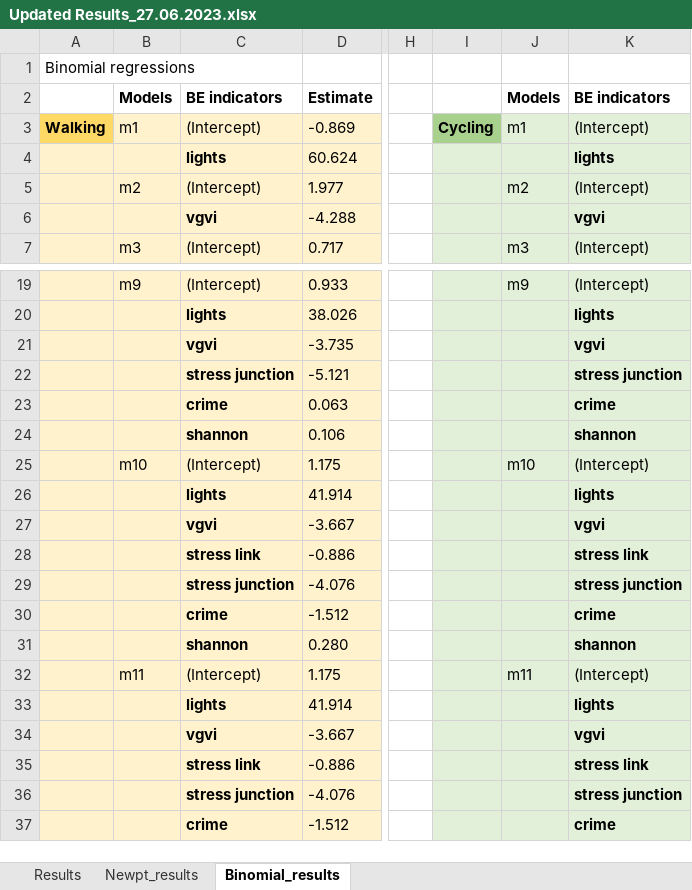
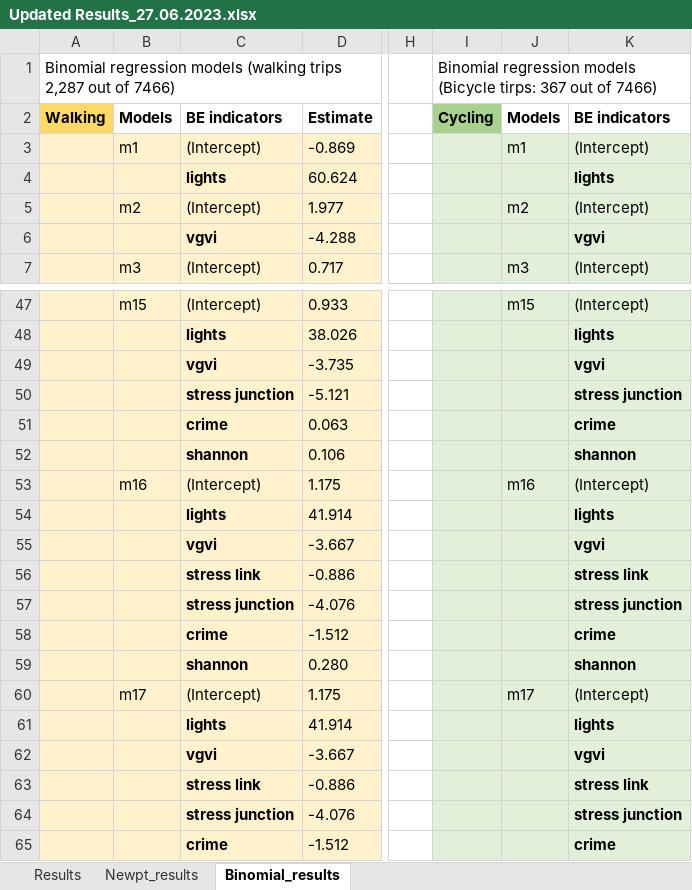
Before and after one commit to Tsaghapour/travelDiaryProcessing, an Excel workbook: result/Manchester/mandatory/Version2/Updated Results_27.06.2023.xlsx, sheet Binomial_results, drawn as a sheet; only a part is shown, gaps mark what is left out; values as stored, in another font and other column widths than the file's, no borders; removed rows and columns are numbered as before the commit, all else as after; rows hold the shown columns only; the diff covers the shown part only; the diff names each change by its address in the sheet, - before the commit and + after, or states it on an @@ line.

Commit message:
Codes and results of binomial regression models were updated.

```diff
--- a/result/Manchester/mandatory/Version2/Updated Results_27.06.2023.xlsx (sheet Binomial_results)
+++ b/result/Manchester/mandatory/Version2/Updated Results_27.06.2023.xlsx (sheet Binomial_results)
-row 1: Binomial regressions
+row 1: Binomial regression models (walking trips 2,287 out of 7466) |  |  |  |  | Binomial regression models (Bicycle tirps: 367 out of 7466)
-A2: (empty)
+A2: Walking
-A2 fill: none
+A2 fill: #FFD966
-I2: (empty)
+I2: Cycling
-I2 fill: none
+I2 fill: #A9D18E
-A3: Walking
+A3: (empty)
-A3 fill: #FFD966
+A3 fill: #FFF2CC
-I3: Cycling
+I3: (empty)
-I3 fill: #A9D18E
+I3 fill: #E2F0D9
-B47: m9
+B47: m15
-J47: m9
+J47: m15
-B53: m10
+B53: m16
-J53: m10
+J53: m16
-B60: m11
+B60: m17
-J60: m11
+J60: m17
```
Also changed, not shown: 28 added rows elsewhere in this sheet, 1 other file.
